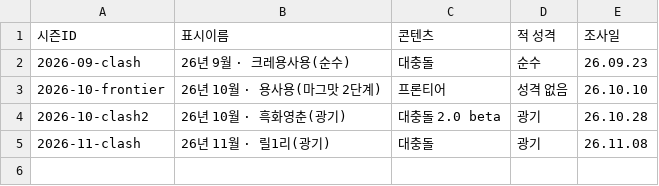
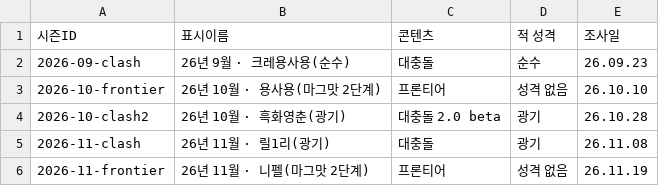
Before and after one commit to gasumii/trickcal-meta, a CSV file: data/seasons.csv, drawn as a sheet.

```diff
--- a/data/seasons.csv
+++ b/data/seasons.csv
@@ -5 +5,2 @@
 2026-11-clash,26년 11월 · 릴1리(광기),대충돌,광기,26.11.08
+2026-11-frontier,26년 11월 · 니펠(마그맛 2단계),프론티어,성격 없음,26.11.19
```
Also changed, not shown: data/changelog.csv, data/sado.csv, 3 other files.
